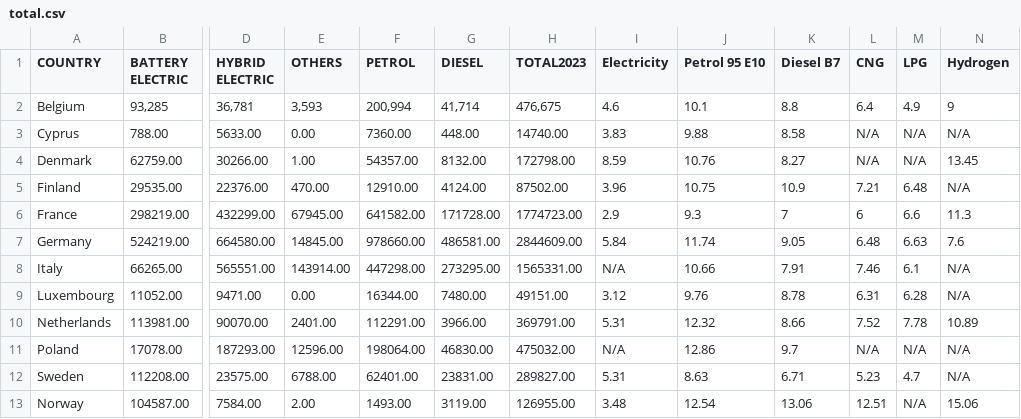
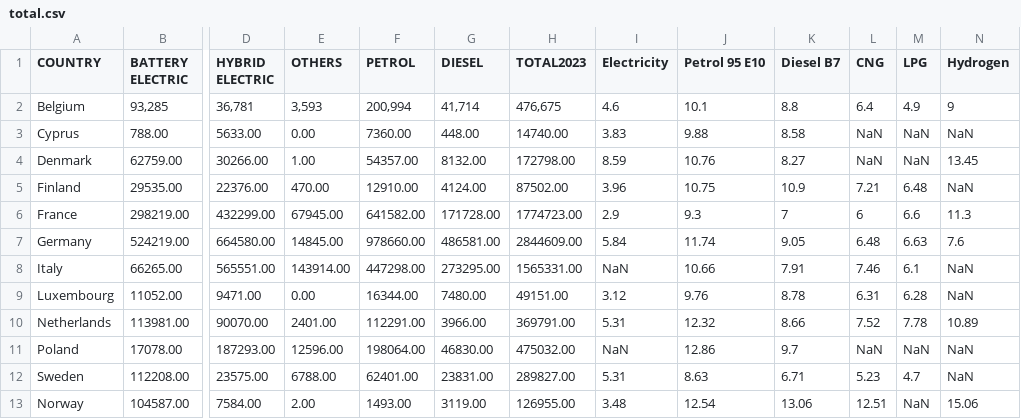
Before and after one commit to suwapitt/EU, a CSV file: total.csv, drawn as a sheet; only a part is shown, gaps mark what is left out; the diff names each change by its address in the sheet, - before the commit and + after, or states it on an @@ line.

Commit message:
Add files via upload

```diff
--- a/total.csv
+++ b/total.csv
-L3:L4 (CNG): N/A
+L3:L4 (CNG): NaN
-M3:M4 (LPG): N/A
+M3:M4 (LPG): NaN
-N3 (Hydrogen): N/A
+N3 (Hydrogen): NaN
-N5 (Hydrogen): N/A
+N5 (Hydrogen): NaN
-I8 (Electricity): N/A
+I8 (Electricity): NaN
-N8:N9 (Hydrogen): N/A
+N8:N9 (Hydrogen): NaN
-I11 (Electricity): N/A
+I11 (Electricity): NaN
-L11 (CNG): N/A
+L11 (CNG): NaN
-M11 (LPG): N/A
+M11 (LPG): NaN
-N11:N12 (Hydrogen): N/A
+N11:N12 (Hydrogen): NaN
-M13 (LPG): N/A
+M13 (LPG): NaN
```
